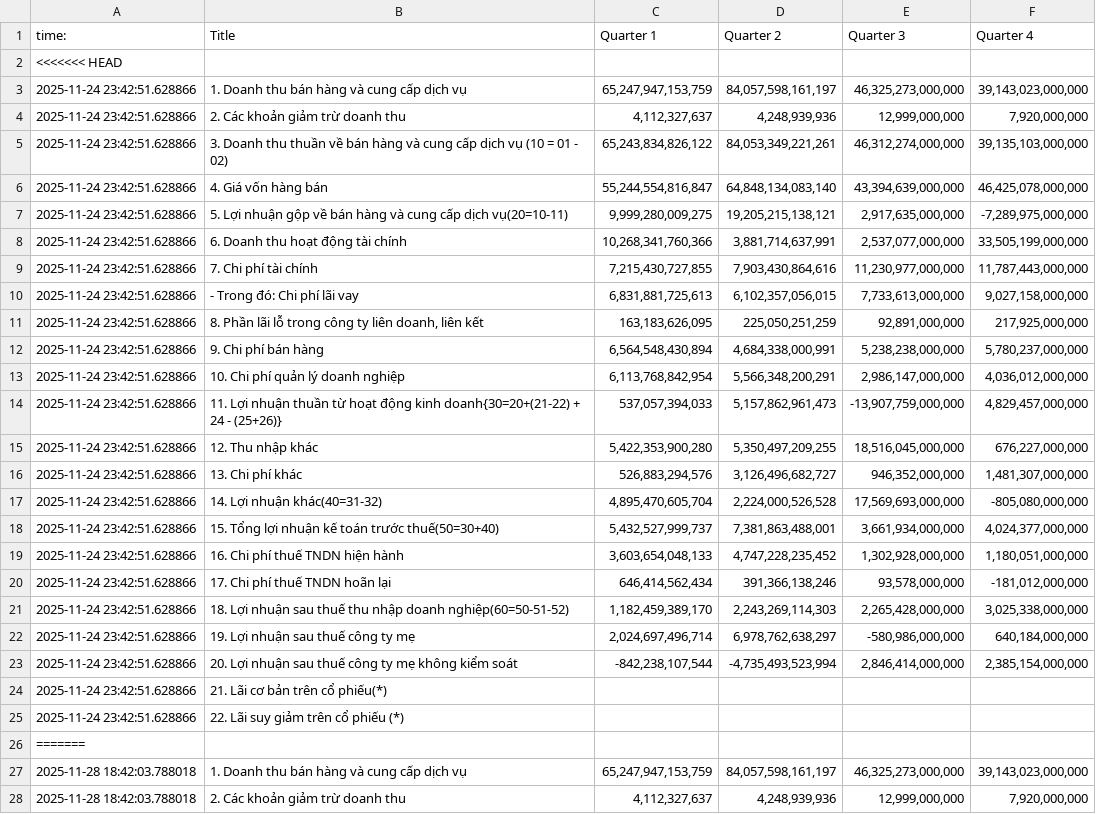
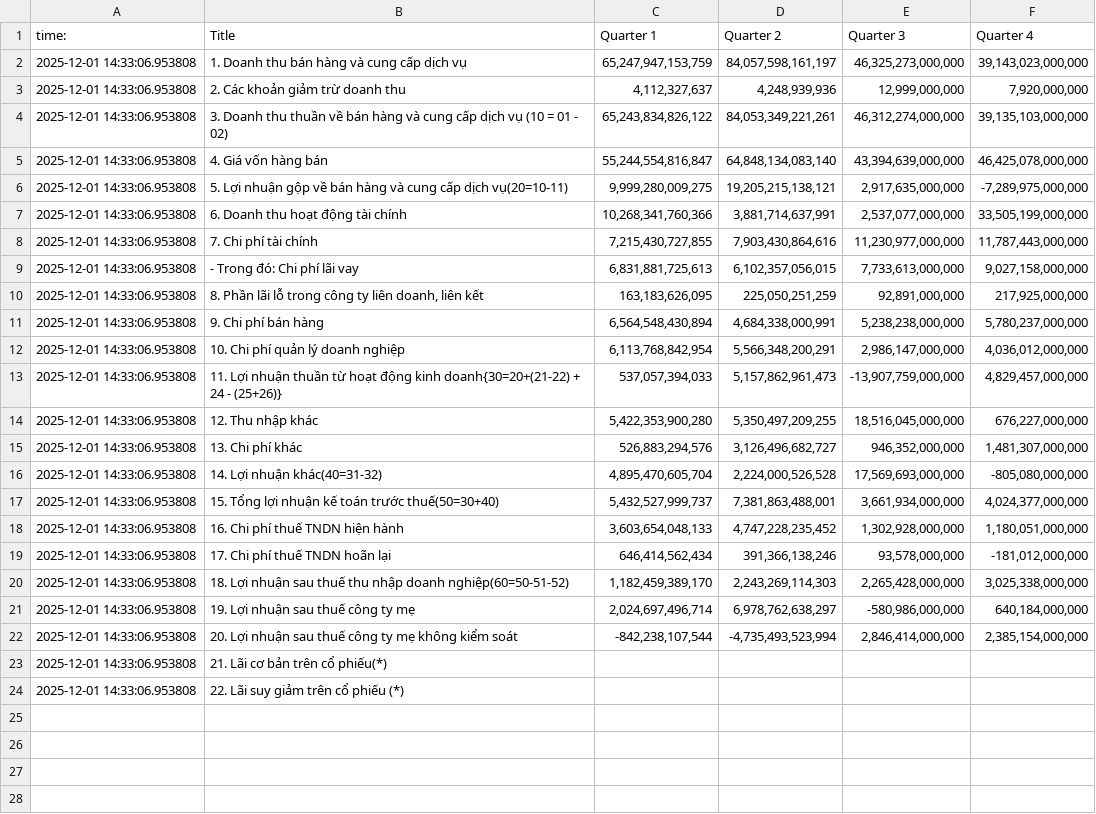
Before and after one commit to Mercenarya/FINSIGHT, a CSV file: main/finsight_services/data/raw/cleandpt001.csv, drawn as a sheet; only a part is shown; removed rows and columns are numbered as before the commit, all else as after; the diff covers the shown part only; the diff names each change by its address in the sheet, - before the commit and + after, or states it on an @@ line.

```diff
--- a/main/finsight_services/data/raw/cleandpt001.csv
+++ b/main/finsight_services/data/raw/cleandpt001.csv
-row 2: <<<<<<< HEAD
-A2:A24 (time:): 2025-11-24 23:42:51.628866
+A2:A24 (time:): 2025-12-01 14:33:06.953808
-row 26: =======
-row 27: 2025-11-28 18:42:03.788018 | 1. Doanh thu bán hàng và cung cấp dịch vụ | 65,247,947,153,759 | 84,057,598,161,197 | 46,325,273,000,000 | 39,143,023,000,000
-row 28: 2025-11-28 18:42:03.788018 | 2. Các khoản giảm trừ doanh thu | 4,112,327,637 | 4,248,939,936 | 12,999,000,000 | 7,920,000,000
```
Also changed, not shown: 22 removed rows elsewhere in this file, 3 other files.
